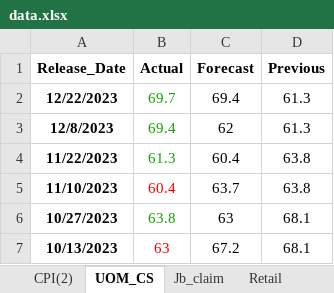
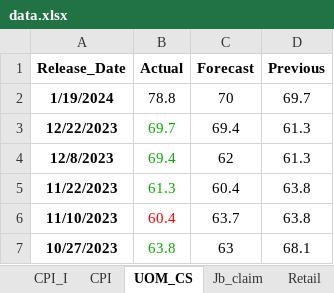
Before and after one commit to YP-Huang/macro, an Excel workbook: _site/data/data.xlsx, sheet UOM_CS, drawn as a sheet; only a part is shown; the shorter side is filled out with more unchanged rows; values as stored, in another font and other column widths than the file's, no borders; the diff names each change by its address in the sheet, - before the commit and + after, or states it on an @@ line.

```diff
--- a/_site/data/data.xlsx (sheet UOM_CS)
+++ b/_site/data/data.xlsx (sheet UOM_CS)
-sheet tab: CPI(2)
+sheet tab: CPI
+sheet tab: CPI_I
+row 2: 1/19/2024 | 78.8 | 70 | 69.7
```
Also changed, not shown: sheet CPI, data/data.xlsx, 8 other files.
